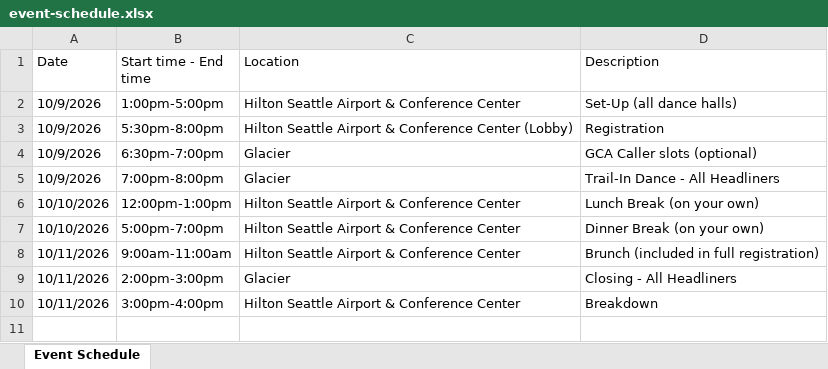
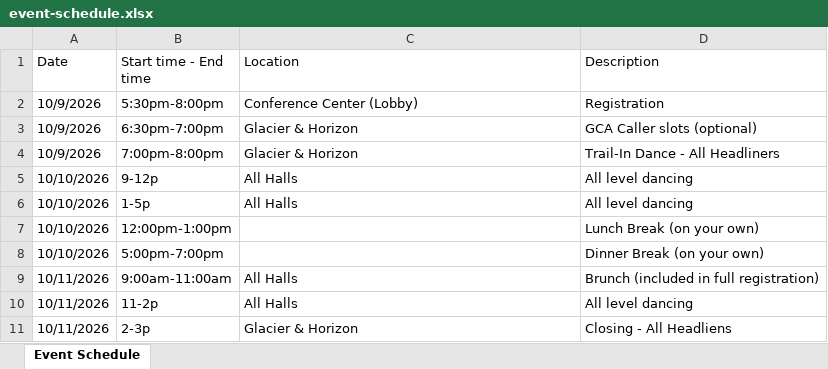
Before and after one commit to seweil/dance-schedule, an Excel workbook: content/MotivateToSeattle/data/event-schedule.xlsx, sheet Event Schedule, drawn as a sheet; values as stored, in another font and other column widths than the file's, no borders; removed rows and columns are numbered as before the commit, all else as after; the diff names each change by its address in the sheet, - before the commit and + after, or states it on an @@ line.

Commit message:
Clean up event schedule

```diff
--- a/content/MotivateToSeattle/data/event-schedule.xlsx (sheet Event Schedule)
+++ b/content/MotivateToSeattle/data/event-schedule.xlsx (sheet Event Schedule)
-row 2: 10/9/2026 | 1:00pm-5:00pm | Hilton Seattle Airport & Conference Center | Set-Up (all dance halls)
-C2 (Location): Hilton Seattle Airport & Conference Center (Lobby)
+C2 (Location): Conference Center (Lobby)
-C3:C4 (Location): Glacier
+C3:C4 (Location): Glacier & Horizon
+row 5: 10/10/2026 | 9-12p | All Halls | All level dancing
+row 6: 10/10/2026 | 1-5p | All Halls | All level dancing
-C7:C8 (Location): Hilton Seattle Airport & Conference Center
+C7:C8 (Location): (empty)
-C9 (Location): Hilton Seattle Airport & Conference Center
+C9 (Location): All Halls
+row 10: 10/11/2026 | 11-2p | All Halls | All level dancing
-B11 (Start time - End time): 2:00pm-3:00pm
+B11 (Start time - End time): 2-3p
-C11 (Location): Glacier
+C11 (Location): Glacier & Horizon
-D11 (Description): Closing - All Headliners
+D11 (Description): Closing - All Headliens
-row 10: 10/11/2026 | 3:00pm-4:00pm | Hilton Seattle Airport & Conference Center | Breakdown
```
